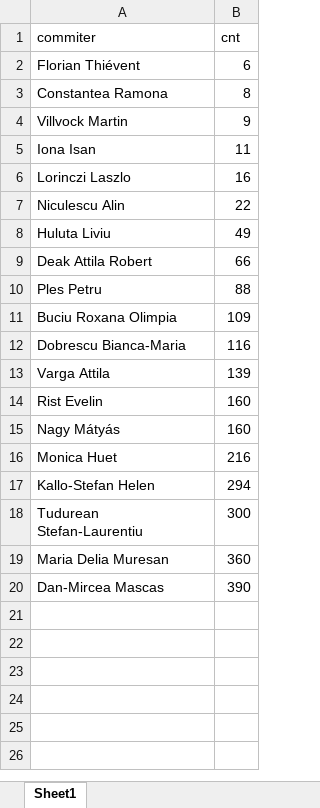
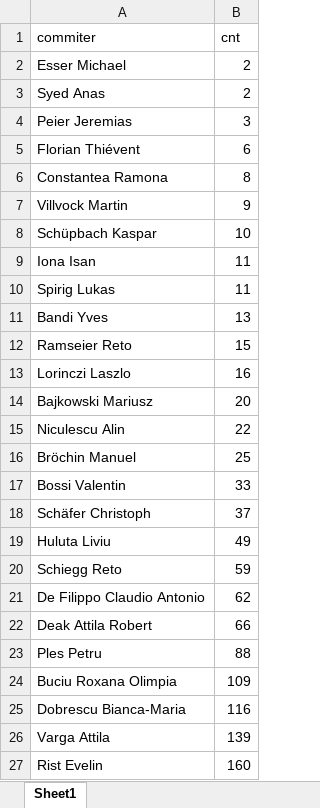
Before and after one commit to 0x49b/sopre-statistics, an Excel workbook: commiters.xlsx, sheet Sheet1, drawn as a sheet; only a part is shown; the shorter side is filled out with more unchanged rows; values as stored, in another font and other column widths than the file's, no borders; the diff covers the shown part only; the diff names each change by its address in the sheet, - before the commit and + after, or states it on an @@ line.

```diff
--- a/commiters.xlsx (sheet Sheet1)
+++ b/commiters.xlsx (sheet Sheet1)
+row 2: Esser Michael | 2
+row 3: Syed Anas | 2
+row 4: Peier Jeremias | 3
+row 8: Schüpbach Kaspar | 10
+row 10: Spirig Lukas | 11
+row 11: Bandi Yves | 13
+row 12: Ramseier Reto | 15
+row 14: Bajkowski Mariusz | 20
+row 16: Bröchin Manuel | 25
+row 17: Bossi Valentin | 33
+row 18: Schäfer Christoph | 37
+row 20: Schiegg Reto | 59
+row 21: De Filippo Claudio Antonio | 62
```
Also changed, not shown: 5 added rows elsewhere in this sheet, 9 other files.
